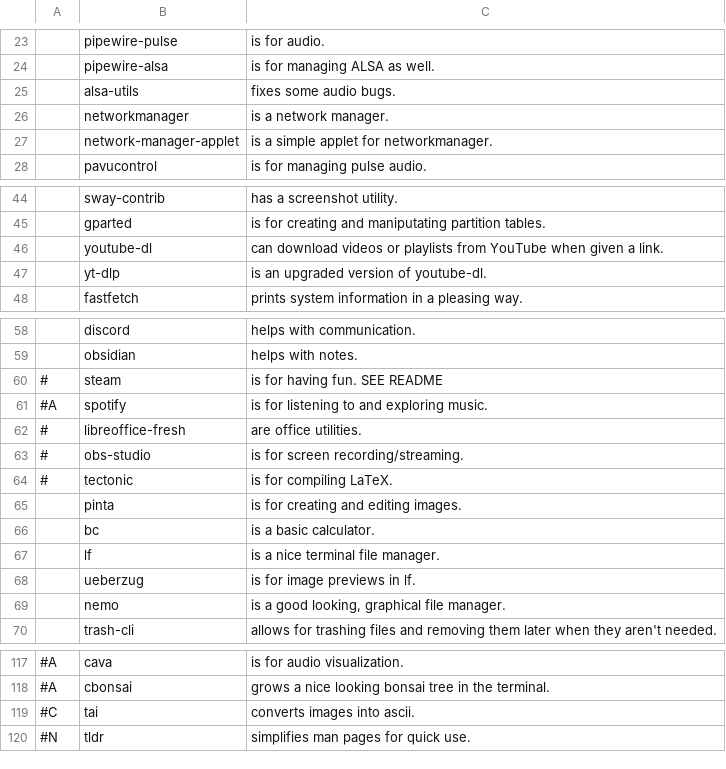
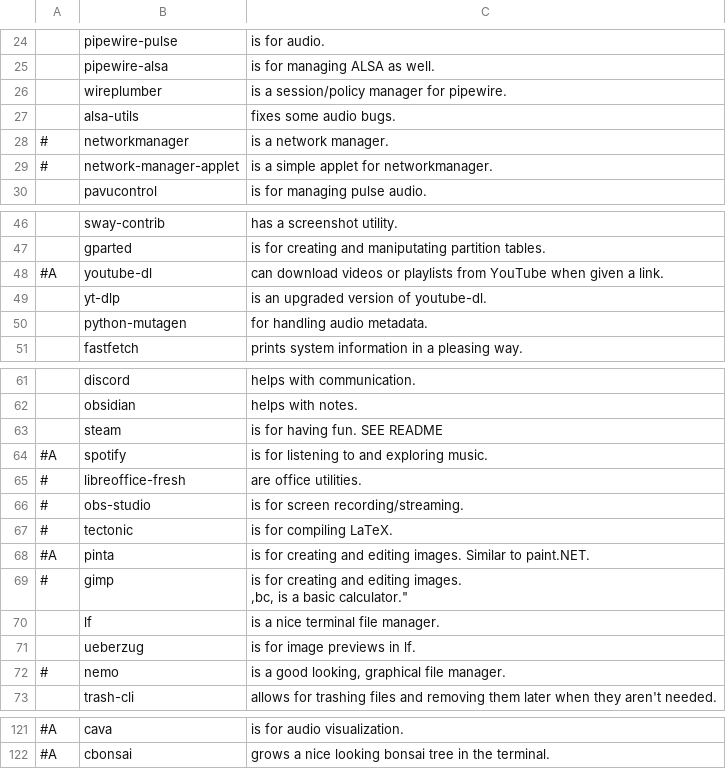
Before and after one commit to EvanTich/dots, a CSV file: .dots/pkglist.csv, drawn as a sheet; only a part is shown, gaps mark what is left out; removed rows and columns are numbered as before the commit, all else as after; ↵ is a line break in a cell; the diff covers the shown part only; the diff names each change by its address in the sheet, - before the commit and + after, or states it on an @@ line.

```diff
--- a/.dots/pkglist.csv
+++ b/.dots/pkglist.csv
+row 26:  | wireplumber | is a session/policy manager for pipewire.
-A28:A29: (empty)
+A28:A29: #
-A48: (empty)
+A48: #A
+row 50:  | python-mutagen | for handling audio metadata.
-A63: #
+A63: (empty)
-A68: (empty)
+A68: #A
-C68: …editing images.
+C68: …editing images. Similar to paint.NET.
-row 66:  | bc | is a basic calculator.
+row 69: # | gimp | is for creating and editing images. ↵ ,bc, is a basic calculator."
-A72: (empty)
+A72: #
-row 119: #C | tai | converts images into ascii.
-row 120: #N | tldr | simplifies man pages for quick use.
```
Also changed, not shown: 2 added rows and 5 edited cells elsewhere in this file, 26 other files.
